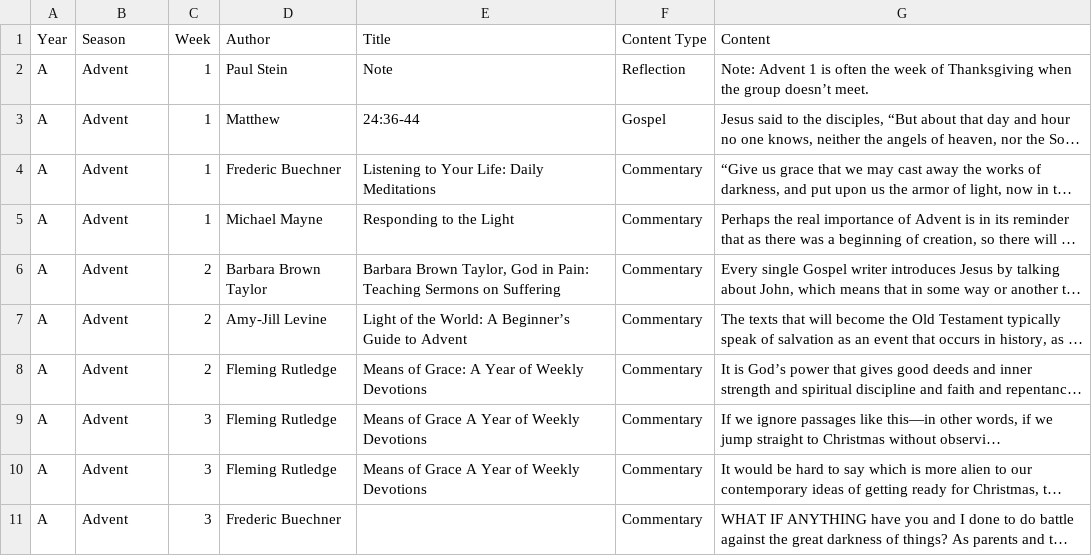
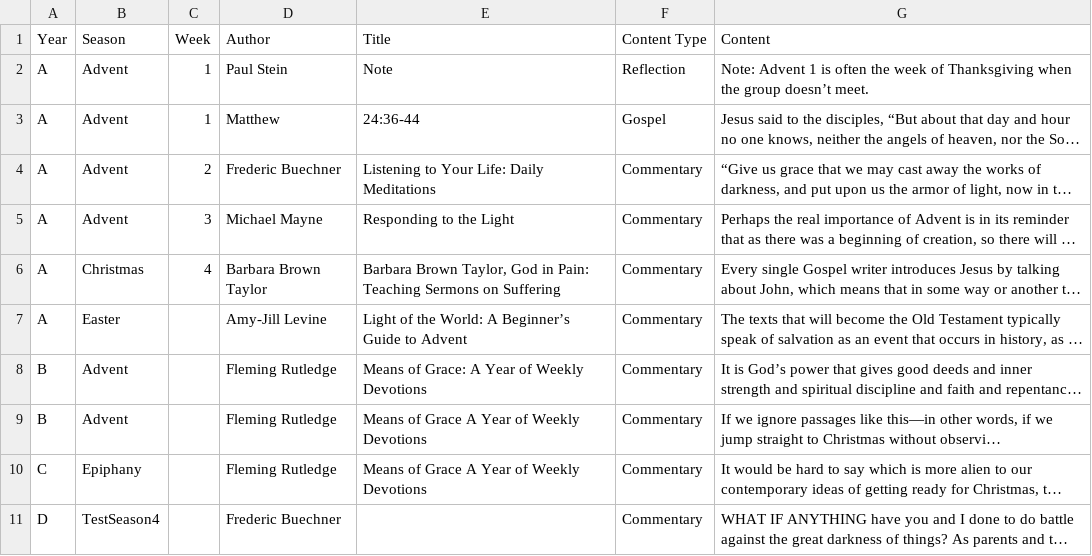
Before and after one commit to pwuckpwuck/paulsteinnotes, a CSV file: paul-stein-content1.csv, drawn as a sheet; long unchanged cells end in …; the diff names each change by its address in the sheet, - before the commit and + after, or states it on an @@ line.

Commit message:
Update paul-stein-content1.csv

```diff
--- a/paul-stein-content1.csv
+++ b/paul-stein-content1.csv
-C4 (Week): 1
+C4 (Week): 2
-C5 (Week): 1
+C5 (Week): 3
-B6 (Season): Advent
+B6 (Season): Christmas
-C6 (Week): 2
+C6 (Week): 4
-B7 (Season): Advent
+B7 (Season): Easter
-C7:C8 (Week): 2
+C7:C8 (Week): (empty)
-A8:A9 (Year): A
+A8:A9 (Year): B
-C9:C11 (Week): 3
+C9:C11 (Week): (empty)
-A10 (Year): A
+A10 (Year): C
-B10 (Season): Advent
+B10 (Season): Epiphany
-A11 (Year): A
+A11 (Year): D
-B11 (Season): Advent
+B11 (Season): TestSeason4
```
